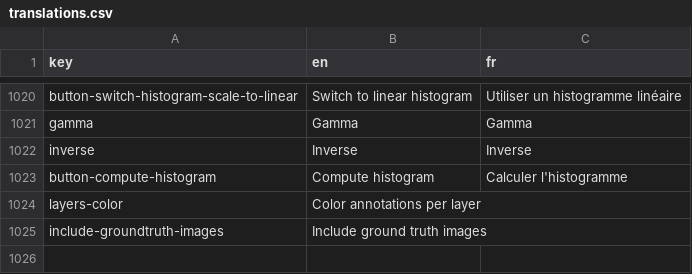
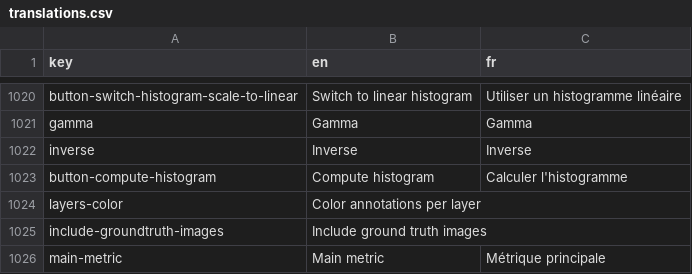
Before and after one commit to Neubias-WG5/Biaflows-Web-UI, a CSV file: src/locales/translations.csv, drawn as a sheet; only a part is shown, gaps mark what is left out; the diff names each change by its address in the sheet, - before the commit and + after, or states it on an @@ line.

Commit message:
Add "main" flag for metrics
Signed-off-by: Ulysse Rubens <urubens@uliege.be>

```diff
--- a/src/locales/translations.csv
+++ b/src/locales/translations.csv
+row 1026: main-metric | Main metric | Métrique principale
```
Also changed, not shown: 5 other files.
